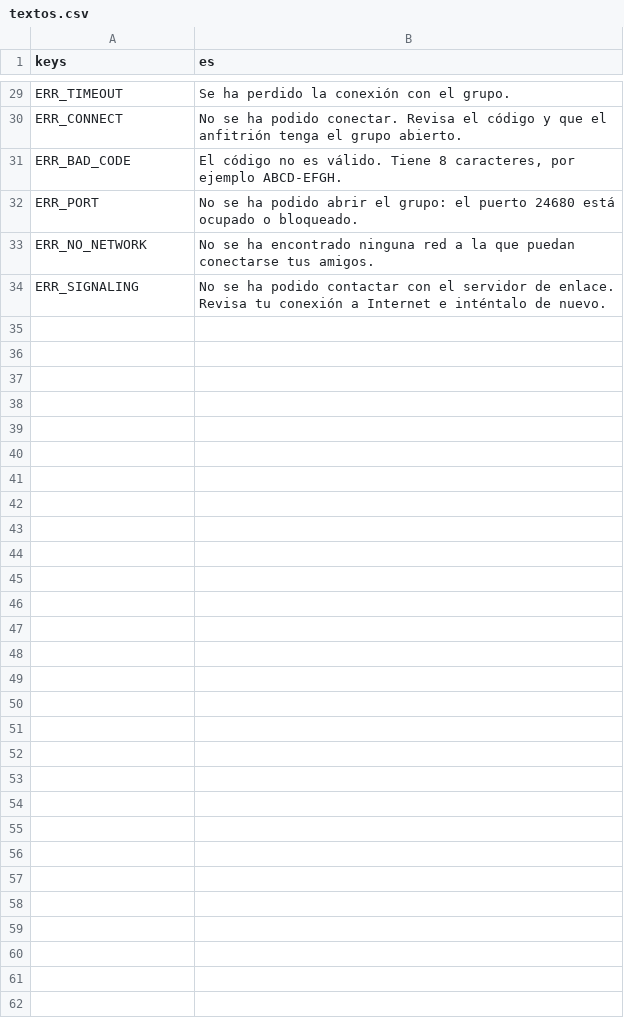
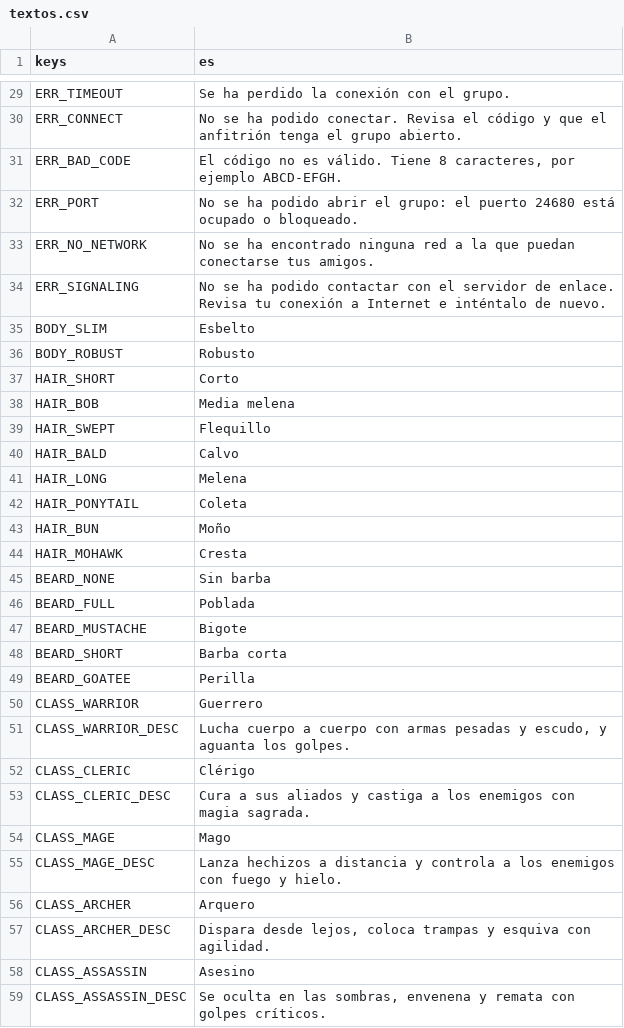
Before and after one commit to CabadaAndres11/thalandor-online-3d, a CSV file: data/texts/textos.csv, drawn as a sheet; only a part is shown, gaps mark what is left out; the diff names each change by its address in the sheet, - before the commit and + after, or states it on an @@ line.

```diff
--- a/data/texts/textos.csv
+++ b/data/texts/textos.csv
+row 35: BODY_SLIM | Esbelto
+row 36: BODY_ROBUST | Robusto
+row 37: HAIR_SHORT | Corto
+row 38: HAIR_BOB | Media melena
+row 39: HAIR_SWEPT | Flequillo
+row 40: HAIR_BALD | Calvo
+row 41: HAIR_LONG | Melena
+row 42: HAIR_PONYTAIL | Coleta
+row 43: HAIR_BUN | Moño
+row 44: HAIR_MOHAWK | Cresta
+row 45: BEARD_NONE | Sin barba
+row 46: BEARD_FULL | Poblada
+row 47: BEARD_MUSTACHE | Bigote
+row 48: BEARD_SHORT | Barba corta
+row 49: BEARD_GOATEE | Perilla
+row 50: CLASS_WARRIOR | Guerrero
+row 51: CLASS_WARRIOR_DESC | Lucha cuerpo a cuerpo con armas pesadas y escudo, y aguanta los golpes.
+row 52: CLASS_CLERIC | Clérigo
+row 53: CLASS_CLERIC_DESC | Cura a sus aliados y castiga a los enemigos con magia sagrada.
+row 54: CLASS_MAGE | Mago
+row 55: CLASS_MAGE_DESC | Lanza hechizos a distancia y controla a los enemigos con fuego y hielo.
+row 56: CLASS_ARCHER | Arquero
+row 57: CLASS_ARCHER_DESC | Dispara desde lejos, coloca trampas y esquiva con agilidad.
+row 58: CLASS_ASSASSIN | Asesino
+row 59: CLASS_ASSASSIN_DESC | Se oculta en las sombras, envenena y remata con golpes críticos.
```
Also changed, not shown: 38 other files.
